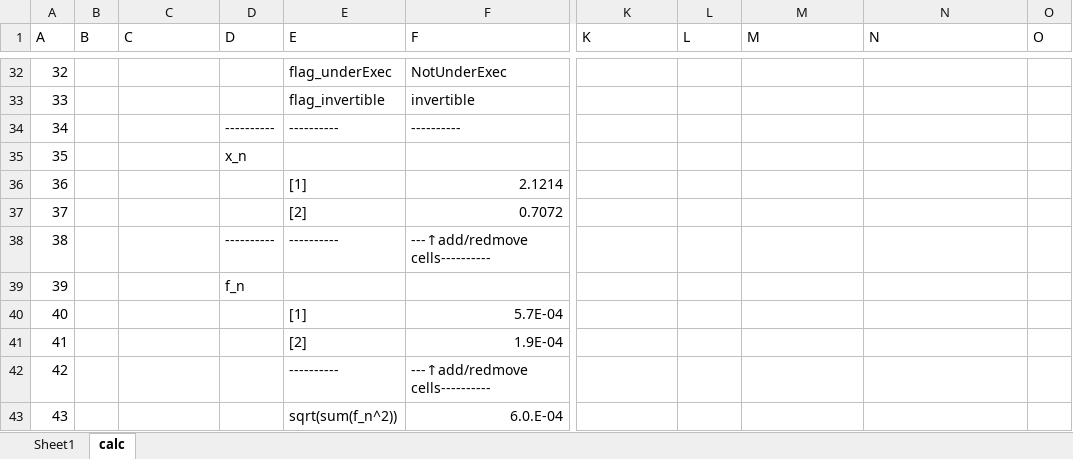
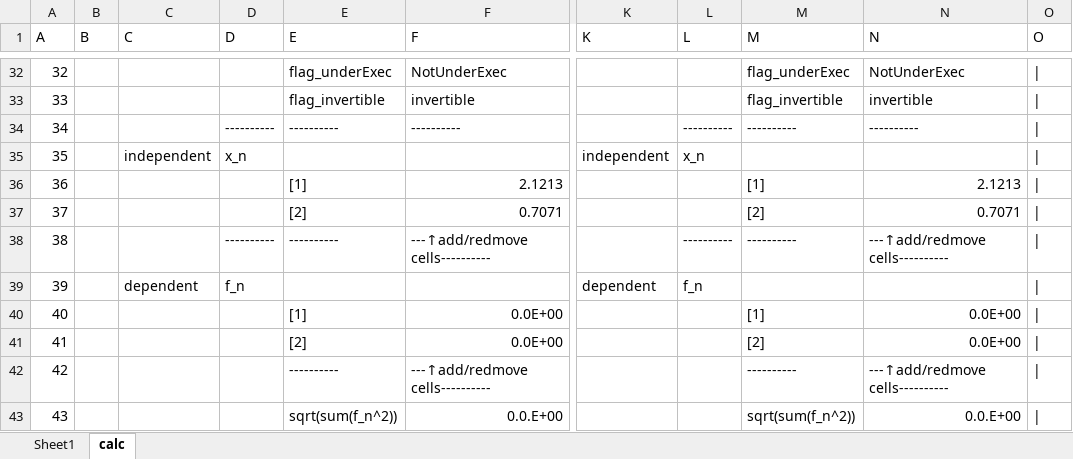
Before and after one commit to zeta-plusplus/VBAUtilities, an Excel workbook: numCalc/NonLinearSolver_rev001.xlsm, sheet calc, drawn as a sheet; only a part is shown, gaps mark what is left out; values as stored, in another font and other column widths than the file's, no borders; the diff covers the shown part only; the diff names each change by its address in the sheet, - before the commit and + after, or states it on an @@ line.

```diff
--- a/numCalc/NonLinearSolver_rev001.xlsm (sheet calc)
+++ b/numCalc/NonLinearSolver_rev001.xlsm (sheet calc)
-M32 (M): (empty)
+M32 (M): flag_underExec
-N32 (N): (empty)
+N32 (N): NotUnderExec
-O32:O43 (O): (empty)
+O32:O43 (O): |
-M33 (M): (empty)
+M33 (M): flag_invertible
-N33 (N): (empty)
+N33 (N): invertible
-L34 (L): (empty)
+L34 (L): ----------
-M34 (M): (empty)
+M34 (M): ----------
-N34 (N): (empty)
+N34 (N): ----------
-C35 (C): (empty)
+C35 (C): independent
-K35 (K): (empty)
+K35 (K): independent
-L35 (L): (empty)
+L35 (L): x_n
-F36 (F): 2.1214
+F36 (F): 2.1213
-M36 (M): (empty)
+M36 (M): [1]
-N36 (N): (empty)
+N36 (N): 2.1213
-F37 (F): 0.7072
+F37 (F): 0.7071
-M37 (M): (empty)
+M37 (M): [2]
-N37 (N): (empty)
+N37 (N): 0.7071
-L38 (L): (empty)
+L38 (L): ----------
-M38 (M): (empty)
+M38 (M): ----------
-N38 (N): (empty)
+N38 (N): ---↑add/redmove cells----------
-C39 (C): (empty)
+C39 (C): dependent
-K39 (K): (empty)
+K39 (K): dependent
-L39 (L): (empty)
+L39 (L): f_n
-F40 (F): 5.7E-04
+F40 (F): 0.0E+00
-M40 (M): (empty)
+M40 (M): [1]
-N40:N41 (N): (empty)
+N40:N41 (N): 0.0E+00
-F41 (F): 1.9E-04
+F41 (F): 0.0E+00
-M41 (M): (empty)
+M41 (M): [2]
-M42 (M): (empty)
+M42 (M): ----------
-N42 (N): (empty)
+N42 (N): ---↑add/redmove cells----------
-F43 (F): 6.0.E-04
+F43 (F): 0.0.E+00
-M43 (M): (empty)
+M43 (M): sqrt(sum(f_n^2))
-N43 (N): (empty)
+N43 (N): 0.0.E+00
```
Also changed, not shown: 172 edited cells elsewhere in this sheet, 2 other files.
